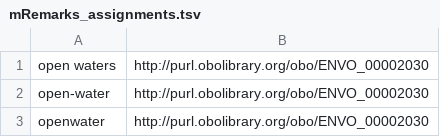
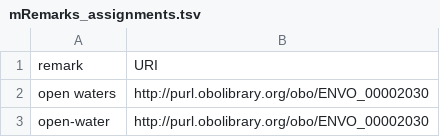
Before and after one commit to eliagbayani/EOL-connector-data-files, a TSV file: Pensoft_Annotator/mRemarks_assignments.tsv, drawn as a sheet; only a part is shown; the shorter side is filled out with more unchanged rows.

Commit message:
Update mRemarks_assignments.tsv

```diff
--- a/Pensoft_Annotator/mRemarks_assignments.tsv
+++ b/Pensoft_Annotator/mRemarks_assignments.tsv
@@ -1 +1,2 @@
+remark	URI
 open waters	http://purl.obolibrary.org/obo/ENVO_00002030
```
